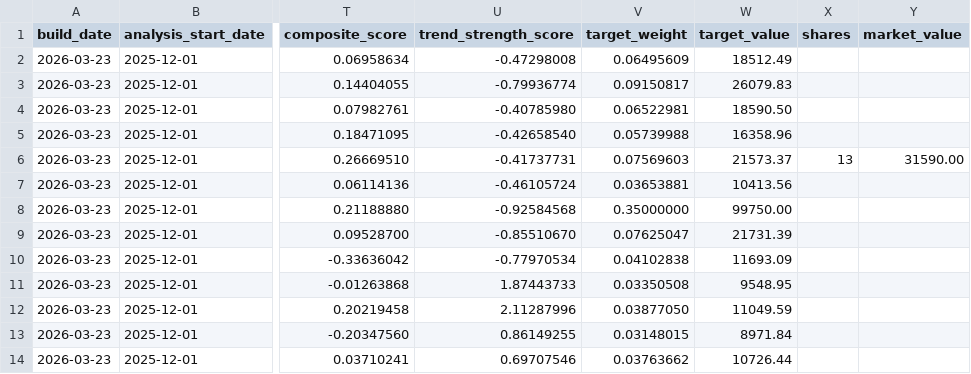
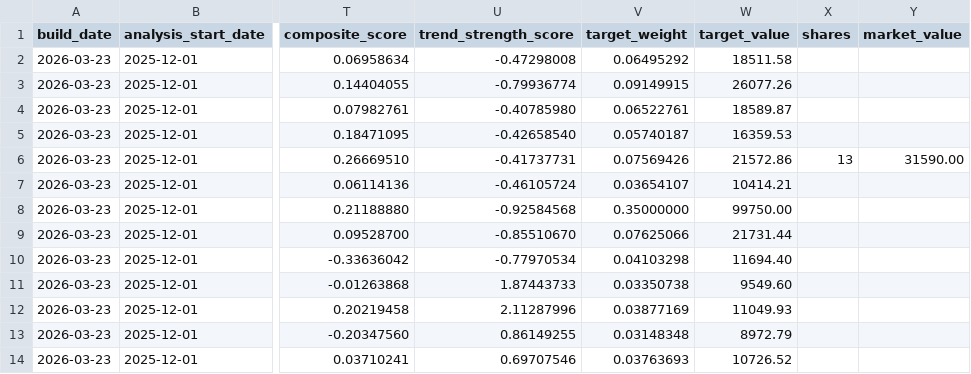
Before and after one commit to TonyTCFu/futienchun.com, a CSV file: data/model_portfolio_2026-03-23.csv, drawn as a sheet; only a part is shown, gaps mark what is left out; the diff names each change by its address in the sheet, - before the commit and + after, or states it on an @@ line.

```diff
--- a/data/model_portfolio_2026-03-23.csv
+++ b/data/model_portfolio_2026-03-23.csv
-V2 (target_weight): 0.06495609
+V2 (target_weight): 0.06495292
-W2 (target_value): 18512.49
+W2 (target_value): 18511.58
-V3 (target_weight): 0.09150817
+V3 (target_weight): 0.09149915
-W3 (target_value): 26079.83
+W3 (target_value): 26077.26
-V4 (target_weight): 0.06522981
+V4 (target_weight): 0.06522761
-W4 (target_value): 18590.50
+W4 (target_value): 18589.87
-V5 (target_weight): 0.05739988
+V5 (target_weight): 0.05740187
-W5 (target_value): 16358.96
+W5 (target_value): 16359.53
-V6 (target_weight): 0.07569603
+V6 (target_weight): 0.07569426
-W6 (target_value): 21573.37
+W6 (target_value): 21572.86
-V7 (target_weight): 0.03653881
+V7 (target_weight): 0.03654107
-W7 (target_value): 10413.56
+W7 (target_value): 10414.21
-V9 (target_weight): 0.07625047
+V9 (target_weight): 0.07625066
-W9 (target_value): 21731.39
+W9 (target_value): 21731.44
-V10 (target_weight): 0.04102838
+V10 (target_weight): 0.04103298
-W10 (target_value): 11693.09
+W10 (target_value): 11694.40
-V11 (target_weight): 0.03350508
+V11 (target_weight): 0.03350738
-W11 (target_value): 9548.95
+W11 (target_value): 9549.60
-V12 (target_weight): 0.03877050
+V12 (target_weight): 0.03877169
-W12 (target_value): 11049.59
+W12 (target_value): 11049.93
-V13 (target_weight): 0.03148015
+V13 (target_weight): 0.03148348
-W13 (target_value): 8971.84
+W13 (target_value): 8972.79
-V14 (target_weight): 0.03763662
+V14 (target_weight): 0.03763693
-W14 (target_value): 10726.44
+W14 (target_value): 10726.52
```
Also changed, not shown: data/model_portfolio_latest.csv, data/model_portfolio_market_2026-09-03.csv, 3 other files.
